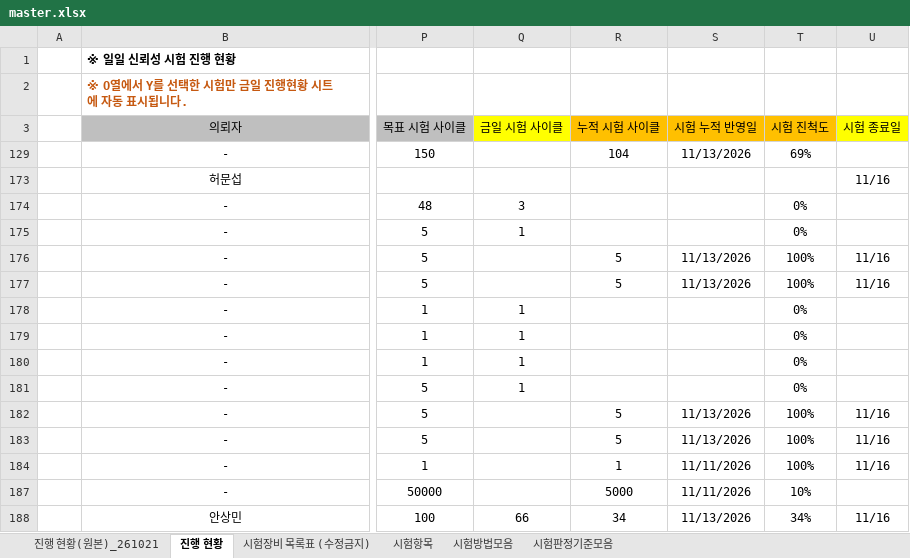
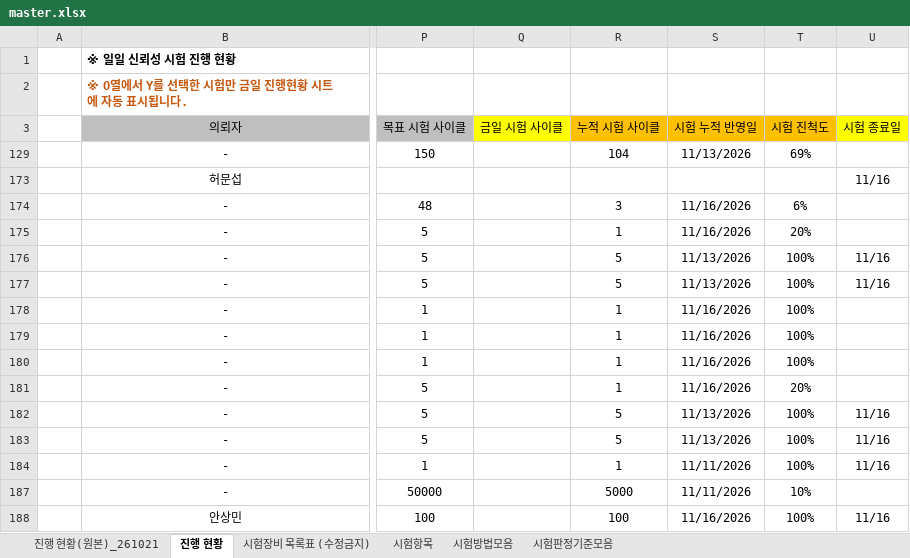
Before and after one commit to simjb23-oss/hurom-reliability, an Excel workbook: master.xlsx, sheet 진행 현황, drawn as a sheet; only a part is shown, gaps mark what is left out; values as stored, in another font and other column widths than the file's, no borders; the diff names each change by its address in the sheet, - before the commit and + after, or states it on an @@ line.

Commit message:
Master 동기화 2026-11-16T09:30:22Z

```diff
--- a/master.xlsx (sheet 진행 현황)
+++ b/master.xlsx (sheet 진행 현황)
-Q174 (금일 시험 사이클): 3
+Q174 (금일 시험 사이클): (empty)
-R174 (누적 시험 사이클): (empty)
+R174 (누적 시험 사이클): 3
-S174:S175 (시험 누적 반영일): (empty)
+S174:S175 (시험 누적 반영일): 11/16/2026
-T174 (시험 진척도): 0%
+T174 (시험 진척도): 6%
-Q175 (금일 시험 사이클): 1
+Q175 (금일 시험 사이클): (empty)
-R175 (누적 시험 사이클): (empty)
+R175 (누적 시험 사이클): 1
-T175 (시험 진척도): 0%
+T175 (시험 진척도): 20%
-Q178:Q181 (금일 시험 사이클): 1
+Q178:Q181 (금일 시험 사이클): (empty)
-R178:R181 (누적 시험 사이클): (empty)
+R178:R181 (누적 시험 사이클): 1
-S178:S181 (시험 누적 반영일): (empty)
+S178:S181 (시험 누적 반영일): 11/16/2026
-T178:T180 (시험 진척도): 0%
+T178:T180 (시험 진척도): 100%
-T181 (시험 진척도): 0%
+T181 (시험 진척도): 20%
-Q188 (금일 시험 사이클): 66
+Q188 (금일 시험 사이클): (empty)
-R188 (누적 시험 사이클): 34
+R188 (누적 시험 사이클): 100
-S188 (시험 누적 반영일): 11/13/2026
+S188 (시험 누적 반영일): 11/16/2026
-T188 (시험 진척도): 34%
+T188 (시험 진척도): 100%
```
Also changed, not shown: 1 other file.
